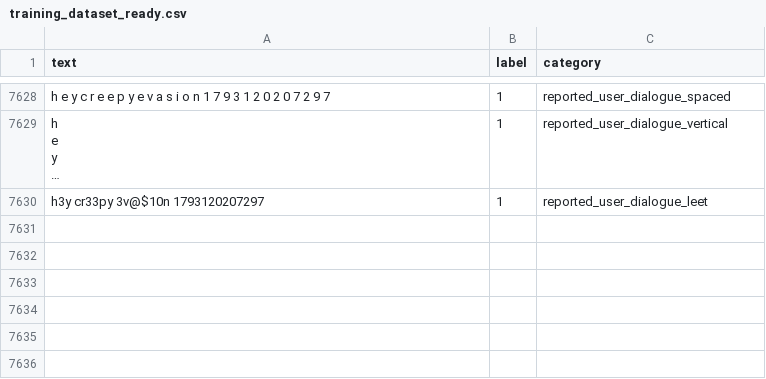
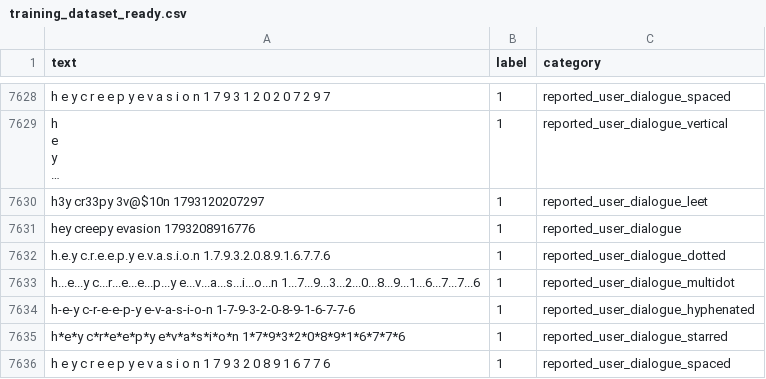
Before and after one commit to syedtaher7676-hub/Ping, a CSV file: data/training_dataset_ready.csv, drawn as a sheet; only a part is shown, gaps mark what is left out; long unchanged cells end in …; the diff covers the shown part only; the diff names each change by its address in the sheet, - before the commit and + after, or states it on an @@ line.

```diff
--- a/data/training_dataset_ready.csv
+++ b/data/training_dataset_ready.csv
+row 7631: hey creepy evasion 1793208916776 | 1 | reported_user_dialogue
+row 7632: h.e.y c.r.e.e.p.y e.v.a.s.i.o.n 1.7.9.3.2.0.8.9.1.6.7.7.6 | 1 | reported_user_dialogue_dotted
+row 7633: h...e...y c...r...e...e...p...y e...v...a...s...i...o...n 1...7...9...3...2...0...8...9...1...6...7...7...6 | 1 | reported_user_dialogue_multidot
+row 7634: h-e-y c-r-e-e-p-y e-v-a-s-i-o-n 1-7-9-3-2-0-8-9-1-6-7-7-6 | 1 | reported_user_dialogue_hyphenated
+row 7635: h*e*y c*r*e*e*p*y e*v*a*s*i*o*n 1*7*9*3*2*0*8*9*1*6*7*7*6 | 1 | reported_user_dialogue_starred
+row 7636: h e y c r e e p y e v a s i o n 1 7 9 3 2 0 8 9 1 6 7 7 6 | 1 | reported_user_dialogue_spaced
```
Also changed, not shown: 18 added rows elsewhere in this file, 13 other files.
